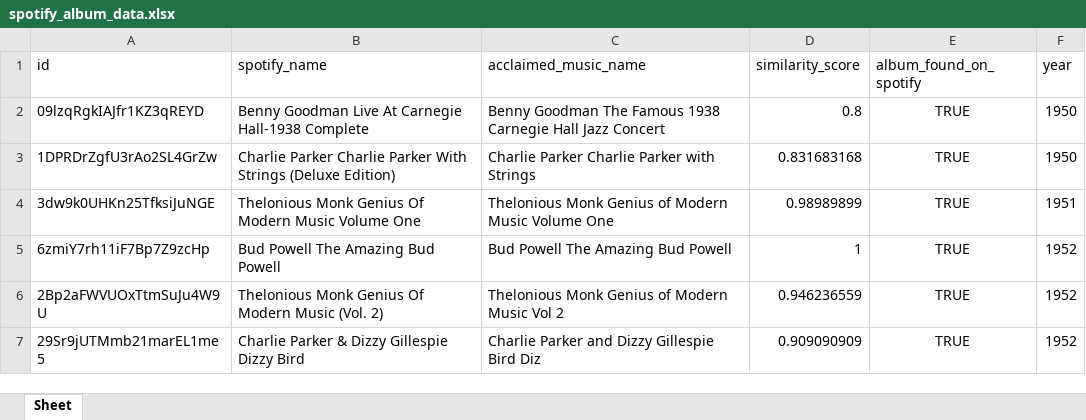
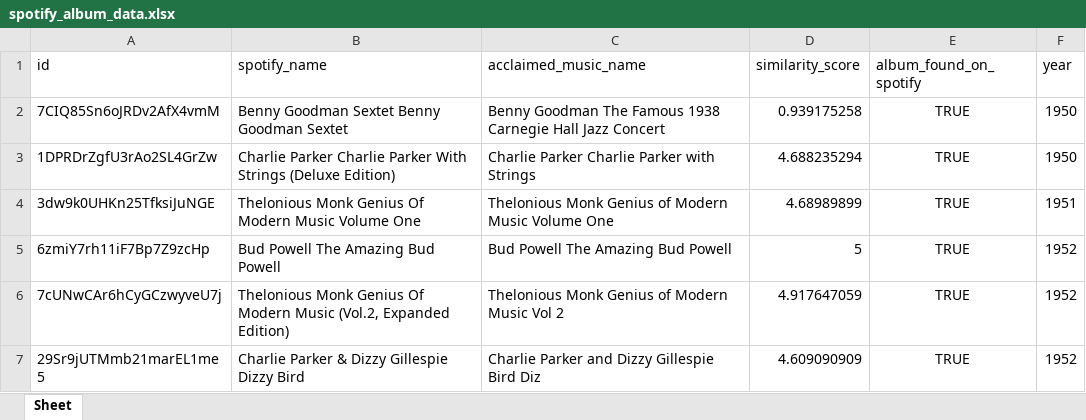
Before and after one commit to Alejandro-Jaime-Pozas/spotify_best_albums, an Excel workbook: spotify_album_data.xlsx, sheet Sheet, drawn as a sheet; values as stored, in another font and other column widths than the file's, no borders; the diff names each change by its address in the sheet, - before the commit and + after, or states it on an @@ line.

```diff
--- a/spotify_album_data.xlsx (sheet Sheet)
+++ b/spotify_album_data.xlsx (sheet Sheet)
-A2 (id): 09lzqRgkIAJfr1KZ3qREYD
+A2 (id): 7CIQ85Sn6oJRDv2AfX4vmM
-B2 (spotify_name): Benny Goodman Live At Carnegie Hall-1938 Complete
+B2 (spotify_name): Benny Goodman Sextet Benny Goodman Sextet
-D2 (similarity_score): 0.8
+D2 (similarity_score): 0.939175258
-D3 (similarity_score): 0.831683168
+D3 (similarity_score): 4.688235294
-D4 (similarity_score): 0.98989899
+D4 (similarity_score): 4.68989899
-D5 (similarity_score): 1
+D5 (similarity_score): 5
-A6 (id): 2Bp2aFWVUOxTtmSuJu4W9U
+A6 (id): 7cUNwCAr6hCyGCzwyveU7j
-B6 (spotify_name): …Modern Music (Vol. 2)
+B6 (spotify_name): …Modern Music (Vol.2, Expanded Edition)
-D6 (similarity_score): 0.946236559
+D6 (similarity_score): 4.917647059
-D7 (similarity_score): 0.909090909
+D7 (similarity_score): 4.609090909
```
Also changed, not shown: 9 other files.
